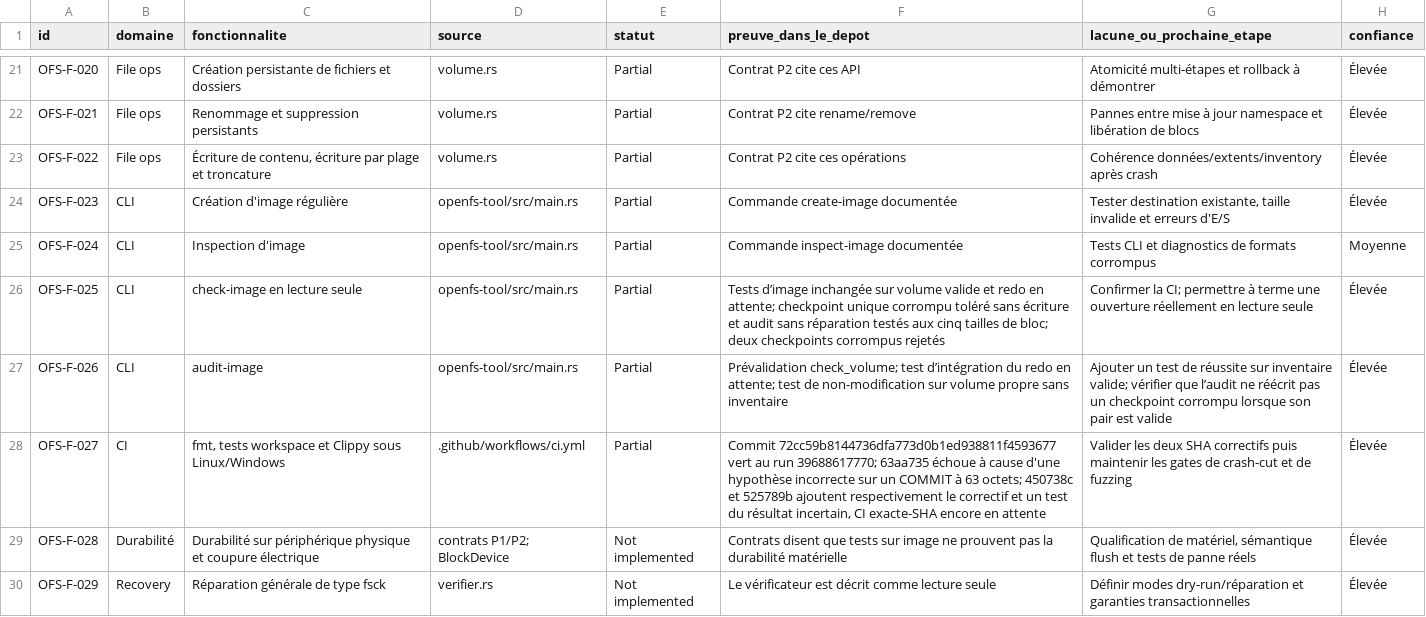
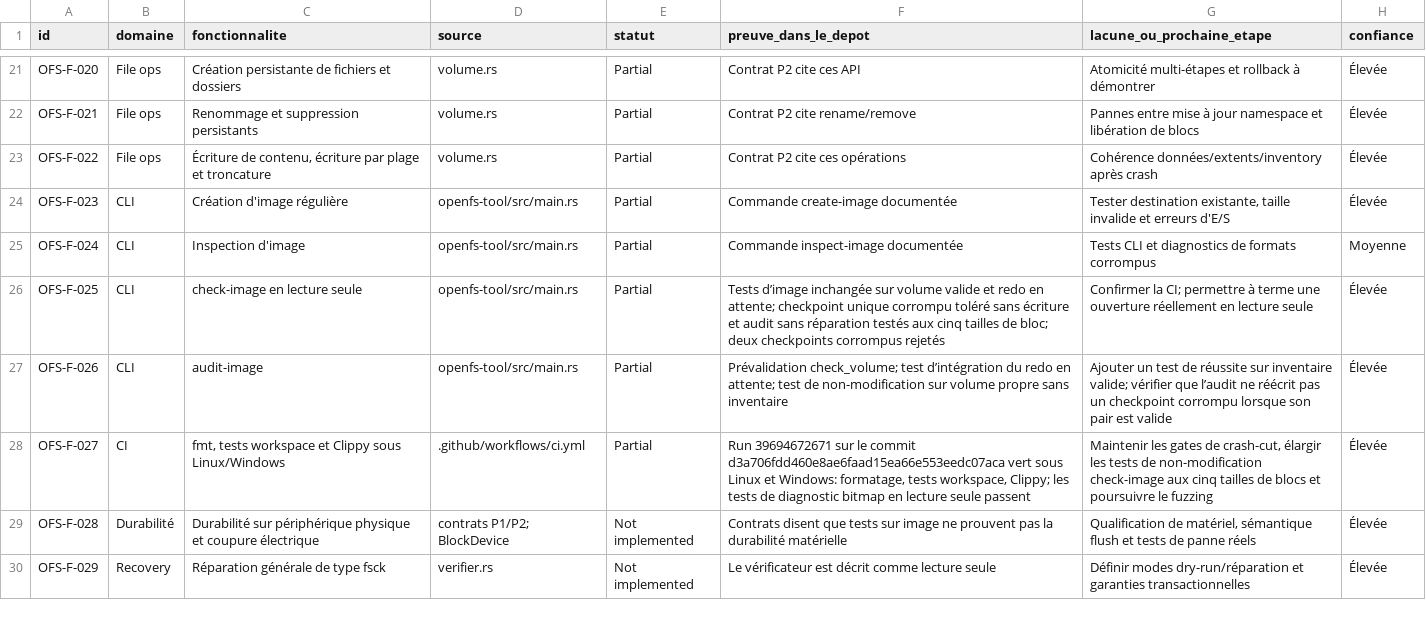
Before and after one commit to Likounsee/OpenFS, a CSV file: OpenFS/docs/INVENTAIRE_FONCTIONNEL_REANALYSE.csv, drawn as a sheet; only a part is shown, gaps mark what is left out.

Commit message:
Test read-only check-image across supported block sizes

```diff
--- a/OpenFS/docs/INVENTAIRE_FONCTIONNEL_REANALYSE.csv
+++ b/OpenFS/docs/INVENTAIRE_FONCTIONNEL_REANALYSE.csv
@@ -27,3 +27,3 @@
 "OFS-F-026","CLI","audit-image","openfs-tool/src/main.rs","Partial","Prévalidation check_volume; test d’intégration du redo en attente; test de non-modification sur volume propre sans inventaire","Ajouter un test de réussite sur inventaire valide; vérifier que l’audit ne réécrit pas un checkpoint corrompu lorsque son pair est valide","Élevée"
-"OFS-F-027","CI","fmt, tests workspace et Clippy sous Linux/Windows",".github/workflows/ci.yml","Partial","Commit 72cc59b8144736dfa773d0b1ed938811f4593677 vert au run 39688617770; 63aa735 échoue à cause d'une hypothèse incorrecte sur un COMMIT à 63 octets; 450738c et 525789b ajoutent respectivement le correctif et un test du résultat incertain, CI exacte-SHA encore en attente","Valider les deux SHA correctifs puis maintenir les gates de crash-cut et de fuzzing","Élevée"
+"OFS-F-027","CI","fmt, tests workspace et Clippy sous Linux/Windows",".github/workflows/ci.yml","Partial","Run 39694672671 sur le commit d3a706fdd460e8ae6faad15ea66e553eedc07aca vert sous Linux et Windows: formatage, tests workspace, Clippy; les tests de diagnostic bitmap en lecture seule passent","Maintenir les gates de crash-cut, élargir les tests de non-modification check-image aux cinq tailles de blocs et poursuivre le fuzzing","Élevée"
 "OFS-F-028","Durabilité","Durabilité sur périphérique physique et coupure électrique","contrats P1/P2; BlockDevice","Not implemented","Contrats disent que tests sur image ne prouvent pas la durabilité matérielle","Qualification de matériel, sémantique flush et tests de panne réels","Élevée"
```
Also changed, not shown: 2 other files.
